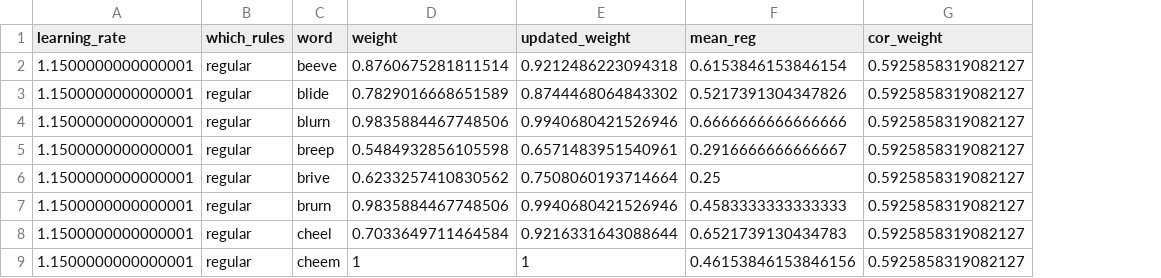
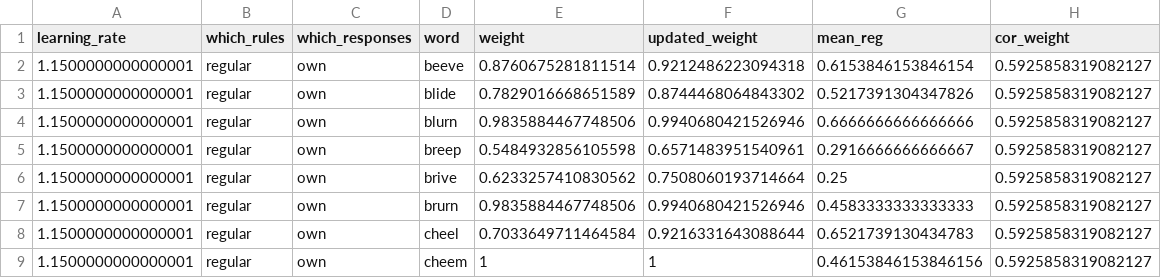
Before and after one commit to petyaracz/Racz2024rules, a TSV file: dat/modelling_best_outcome.tsv, drawn as a sheet; only a part is shown; the diff names each change by its address in the sheet, - before the commit and + after, or states it on an @@ line.

```diff
--- a/dat/modelling_best_outcome.tsv
+++ b/dat/modelling_best_outcome.tsv
+column C (which_responses), rows 2-9: all own
```
Also changed, not shown: 9 other files.
